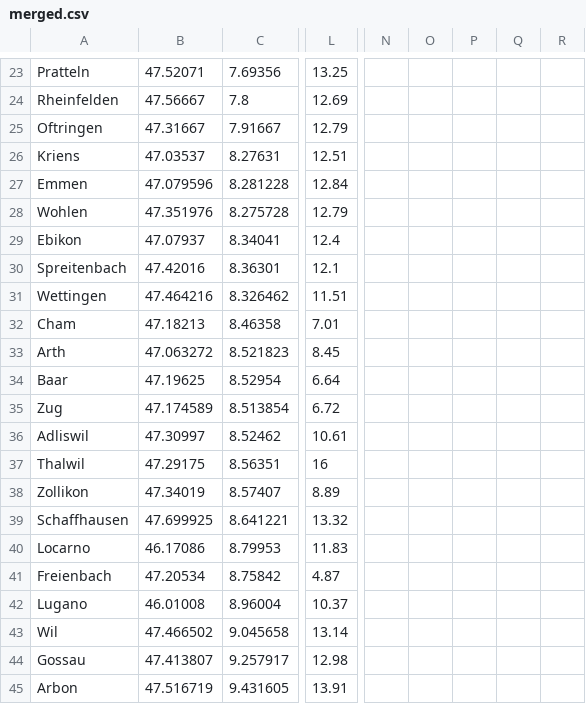
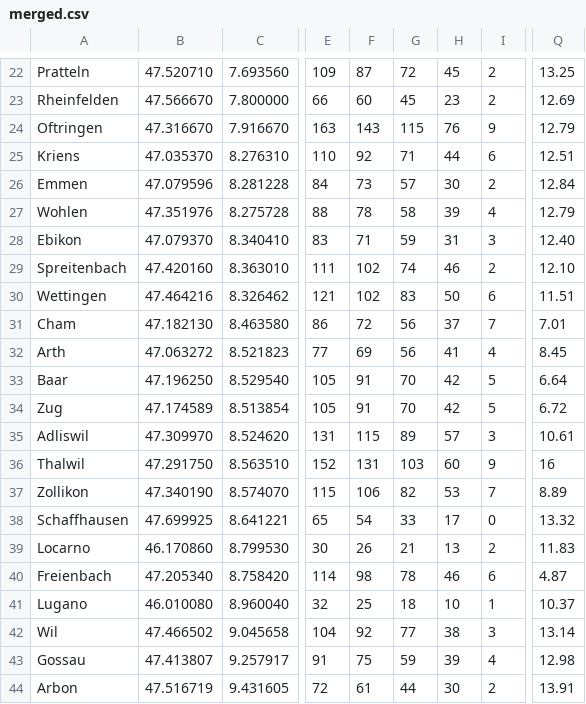
Before and after one commit to twoerth/CH-isochrone, a CSV file: merged.csv, drawn as a sheet; only a part is shown, gaps mark what is left out; removed rows and columns are numbered as before the commit, all else as after; the diff covers the shown part only; the diff names each change by its address in the sheet, - before the commit and + after, or states it on an @@ line.

Commit message:
all index data

```diff
--- a/merged.csv
+++ b/merged.csv
+column E, rows 22-44: 109 | 66 | 163 | 110 | 84 | 88 | 83 | 111 | 121 | 86 | 77 | 105 | 105 | 131 | 152 | 115 | 65 | 30 | 114 | 32 | 104 | 91 | 72
+column F, rows 22-44: 87 | 60 | 143 | 92 | 73 | 78 | 71 | 102 | 102 | 72 | 69 | 91 | 91 | 115 | 131 | 106 | 54 | 26 | 98 | 25 | 92 | 75 | 61
+column G, rows 22-44: 72 | 45 | 115 | 71 | 57 | 58 | 59 | 74 | 83 | 56 | 56 | 70 | 70 | 89 | 103 | 82 | 33 | 21 | 78 | 18 | 77 | 59 | 44
+column H, rows 22-44: 45 | 23 | 76 | 44 | 30 | 39 | 31 | 46 | 50 | 37 | 41 | 42 | 42 | 57 | 60 | 53 | 17 | 13 | 46 | 10 | 38 | 39 | 30
+column I, rows 22-44: 2 | 2 | 9 | 6 | 2 | 4 | 3 | 2 | 6 | 7 | 4 | 5 | 5 | 3 | 9 | 7 | 0 | 2 | 6 | 1 | 3 | 4 | 2
-column N, empty
-column O, empty
-column P, empty
-column Q, empty
-column R, empty
-B22: 47.52071
+B22: 47.520710
-C22: 7.69356
+C22: 7.693560
-B23: 47.56667
+B23: 47.566670
-C23: 7.8
+C23: 7.800000
-B24: 47.31667
+B24: 47.316670
-C24: 7.91667
+C24: 7.916670
-B25: 47.03537
+B25: 47.035370
-C25: 8.27631
+C25: 8.276310
-B28: 47.07937
+B28: 47.079370
-C28: 8.34041
+C28: 8.340410
-Q28: 12.4
+Q28: 12.40
-B29: 47.42016
+B29: 47.420160
-C29: 8.36301
+C29: 8.363010
-Q29: 12.1
+Q29: 12.10
-B31: 47.18213
+B31: 47.182130
-C31: 8.46358
+C31: 8.463580
-B33: 47.19625
+B33: 47.196250
-C33: 8.52954
+C33: 8.529540
-B35: 47.30997
+B35: 47.309970
-C35: 8.52462
+C35: 8.524620
-B36: 47.29175
+B36: 47.291750
-C36: 8.56351
+C36: 8.563510
-B37: 47.34019
+B37: 47.340190
-C37: 8.57407
+C37: 8.574070
-B39: 46.17086
+B39: 46.170860
-C39: 8.79953
+C39: 8.799530
-B40: 47.20534
+B40: 47.205340
-C40: 8.75842
+C40: 8.758420
-B41: 46.01008
+B41: 46.010080
-C41: 8.96004
+C41: 8.960040
```
Also changed, not shown: 1 removed row, 1 removed column and 36 edited cells elsewhere in this file.
